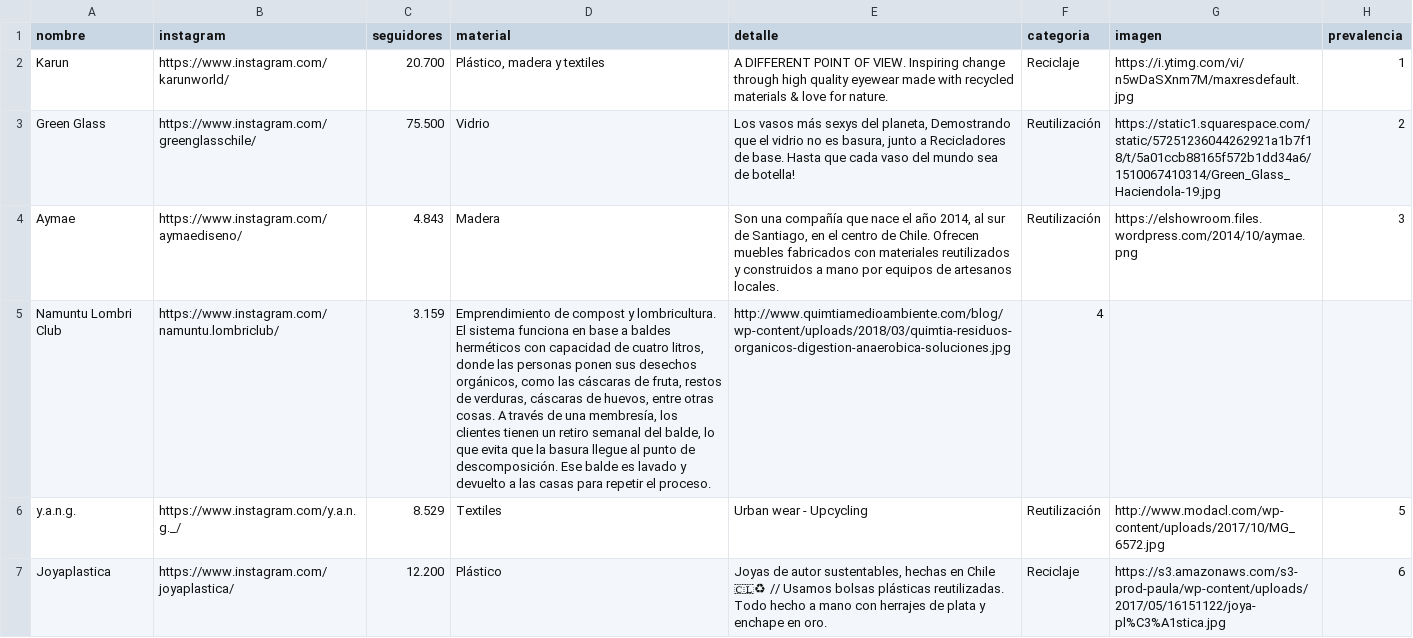
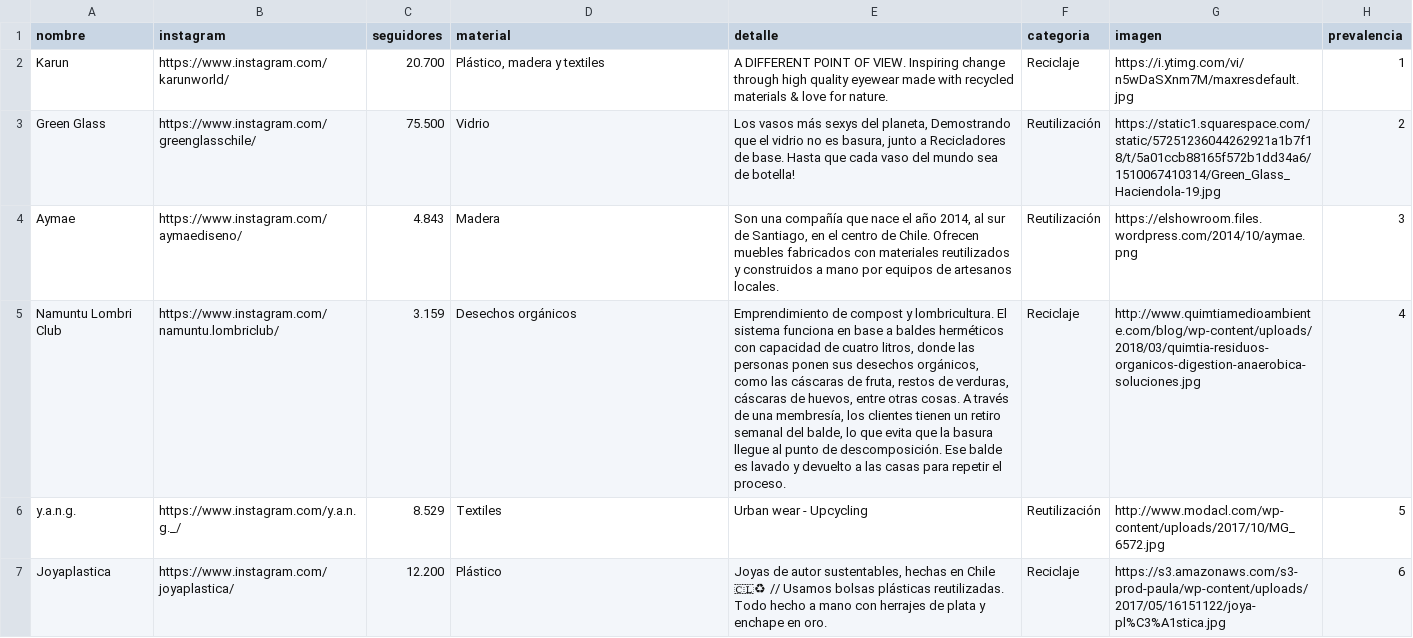
Before and after one commit to npmarchant/Prueba, a CSV file: datanik2.csv, drawn as a sheet; only a part is shown; the diff names each change by its address in the sheet, - before the commit and + after, or states it on an @@ line.

Commit message:
Update datanik2.csv

```diff
--- a/datanik2.csv
+++ b/datanik2.csv
-D5 (material): Emprendimiento de compost y lombricultura. El sistema funciona en base a baldes herméticos con capacidad de cuatro litros, donde las personas ponen sus desechos orgánicos, como las cáscaras de fruta, restos de verduras, cáscaras de huevos, entre otras cosas. A través de una membresía, los clientes tienen un retiro semanal del balde, lo que evita que la basura llegue al punto de descomposición. Ese balde es lavado y devuelto a las casas para repetir el proceso.
+D5 (material): Desechos orgánicos
-E5 (detalle): http://www.quimtiamedioambiente.com/blog/wp-content/uploads/2018/03/quimtia-residuos-organicos-digestion-anaerobica-soluciones.jpg
+E5 (detalle): Emprendimiento de compost y lombricultura. El sistema funciona en base a baldes herméticos con capacidad de cuatro litros, donde las personas ponen sus desechos orgánicos, como las cáscaras de fruta, restos de verduras, cáscaras de huevos, entre otras cosas. A través de una membresía, los clientes tienen un retiro semanal del balde, lo que evita que la basura llegue al punto de descomposición. Ese balde es lavado y devuelto a las casas para repetir el proceso.
-F5 (categoria): 4
+F5 (categoria): Reciclaje
-G5 (imagen): (empty)
+G5 (imagen): http://www.quimtiamedioambiente.com/blog/wp-content/uploads/2018/03/quimtia-residuos-organicos-digestion-anaerobica-soluciones.jpg
-H5 (prevalencia): (empty)
+H5 (prevalencia): 4
```
